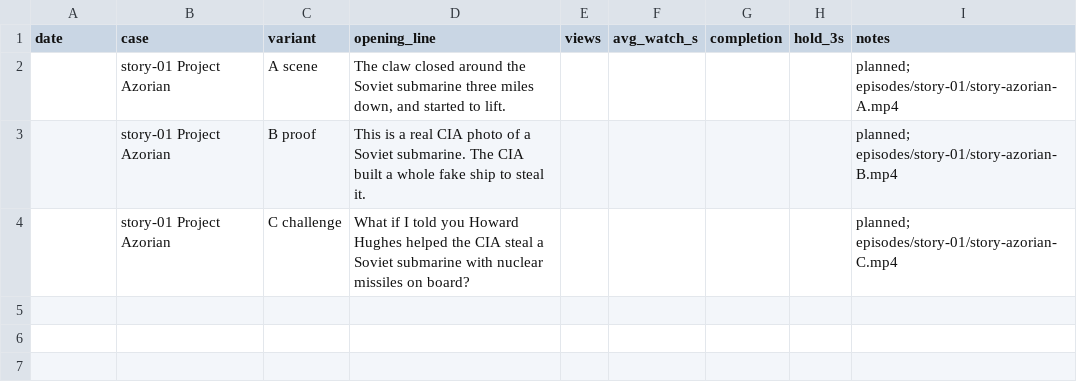
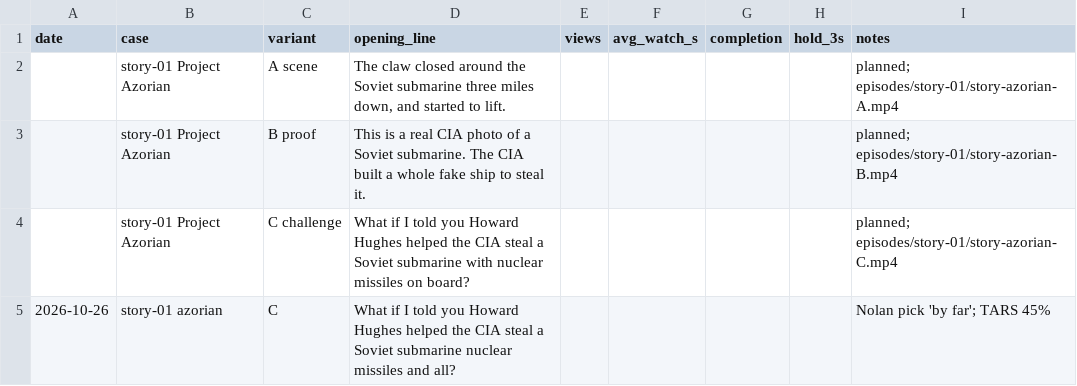
Before and after one commit to mooneyn60-art/skills, a CSV file: skills/oh-meatball/data/hook-lab.csv, drawn as a sheet.

```diff
--- a/skills/oh-meatball/data/hook-lab.csv
+++ b/skills/oh-meatball/data/hook-lab.csv
@@ -4 +4,2 @@ date,case,variant,opening_line,views,avg_watch_s,completion,hold_3s,notes
 ,story-01 Project Azorian,C challenge,"What if I told you Howard Hughes helped the CIA steal a Soviet submarine with nuclear missiles on board?",,,,,planned; episodes/story-01/story-azorian-C.mp4
+2026-10-26,story-01 azorian,C,What if I told you Howard Hughes helped the CIA steal a Soviet submarine nuclear missiles and all?,,,,,Nolan pick 'by far'; TARS 45%
```
Also changed, not shown: 2 other files.
